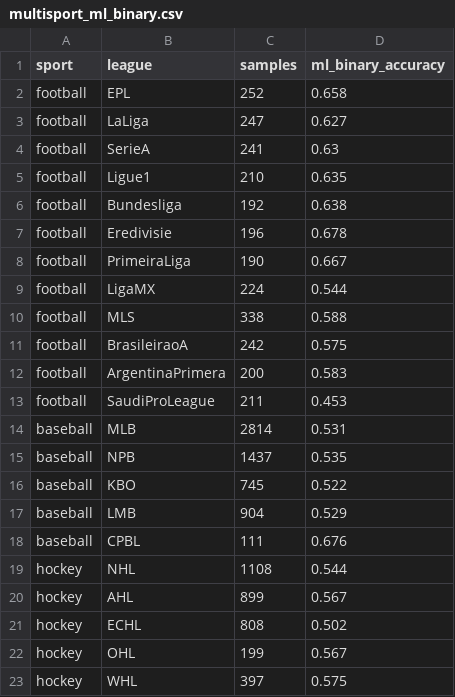
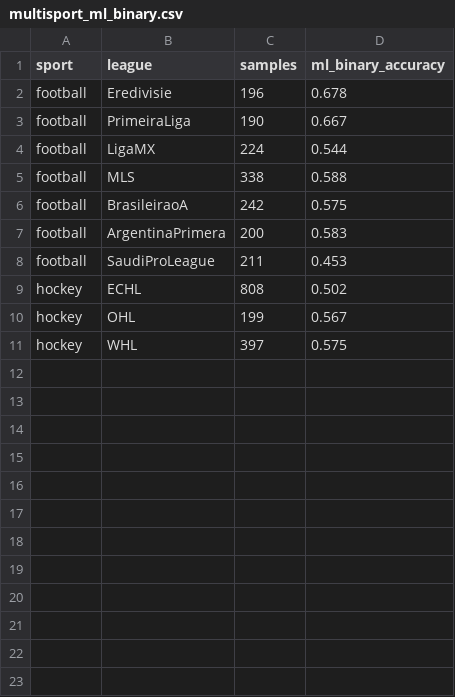
Before and after one commit to JuanManuelMurilloLopez/midterm_algoritmos_avanzados, a CSV file: multisport_ml_binary.csv, drawn as a sheet.

```diff
--- a/multisport_ml_binary.csv
+++ b/multisport_ml_binary.csv
@@ -1,7 +1,2 @@
 sport,league,samples,ml_binary_accuracy
-football,EPL,252,0.658
-football,LaLiga,247,0.627
-football,SerieA,241,0.63
-football,Ligue1,210,0.635
-football,Bundesliga,192,0.638
 football,Eredivisie,196,0.678
@@ -13,9 +8,2 @@ football,ArgentinaPrimera,200,0.583
 football,SaudiProLeague,211,0.453
-baseball,MLB,2814,0.531
-baseball,NPB,1437,0.535
-baseball,KBO,745,0.522
-baseball,LMB,904,0.529
-baseball,CPBL,111,0.676
-hockey,NHL,1108,0.544
-hockey,AHL,899,0.567
 hockey,ECHL,808,0.502
```
Also changed, not shown: 23 other files.
